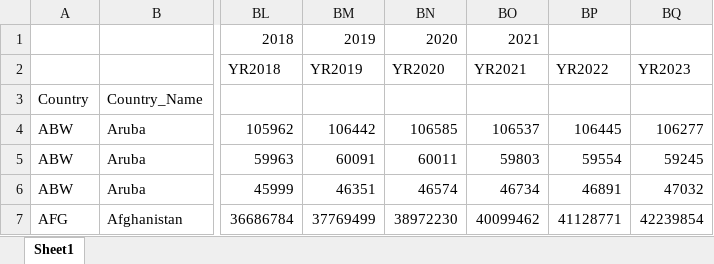
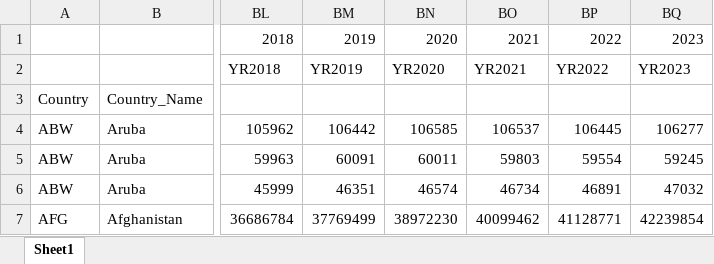
Before and after one commit to PIP-Technical-Team/aux_pop, an Excel workbook: pop.xlsx, sheet Sheet1, drawn as a sheet; only a part is shown, gaps mark what is left out; values as stored, in another font and other column widths than the file's, no borders; the diff names each change by its address in the sheet, - before the commit and + after, or states it on an @@ line.

Commit message:
fix bug in variable name

```diff
--- a/pop.xlsx (sheet Sheet1)
+++ b/pop.xlsx (sheet Sheet1)
-BP1: (empty)
+BP1: 2022
-BQ1: (empty)
+BQ1: 2023
```
